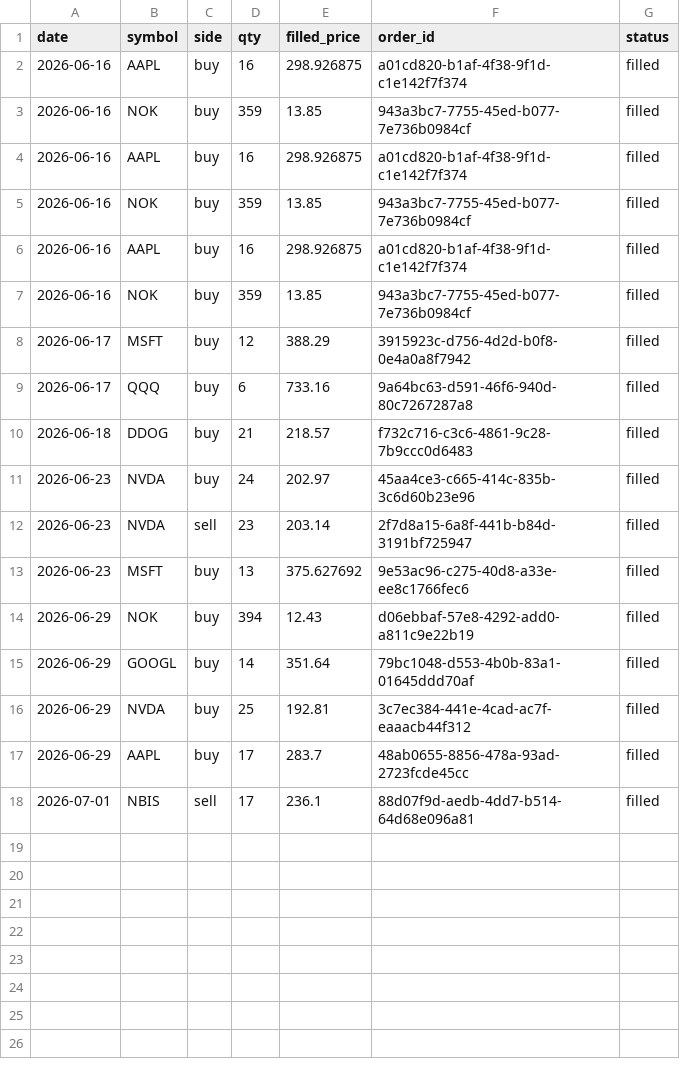
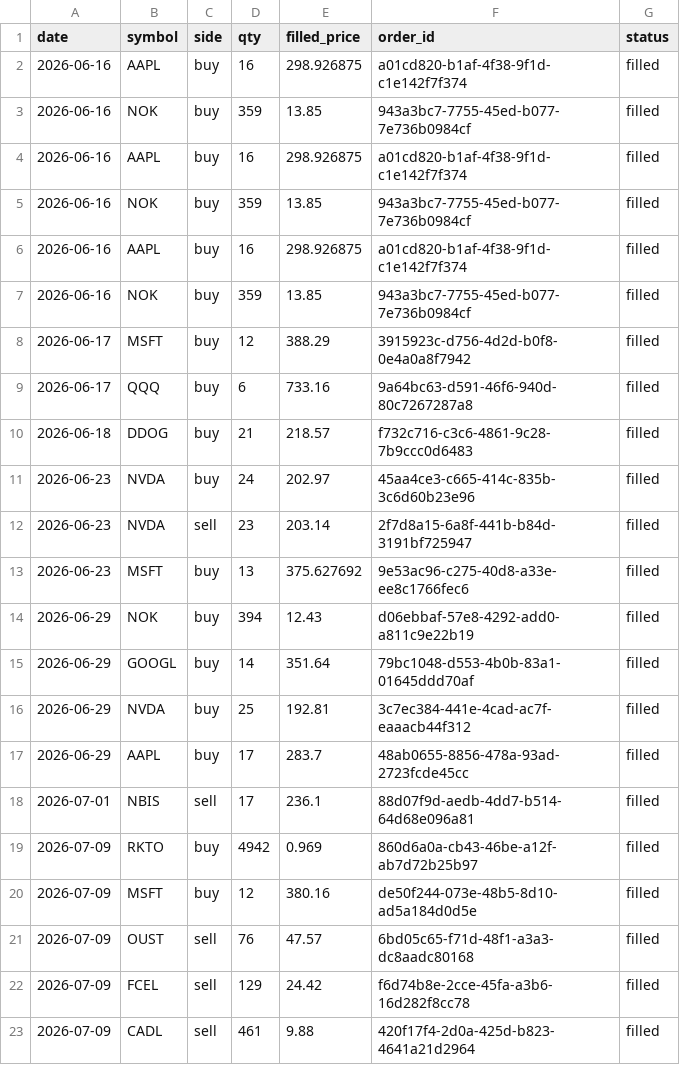
Before and after one commit to AlexTSung/ai-trading-agent, a CSV file: logs/paper/trade-log.csv, drawn as a sheet; the diff names each change by its address in the sheet, - before the commit and + after, or states it on an @@ line.

```diff
--- a/logs/paper/trade-log.csv
+++ b/logs/paper/trade-log.csv
+row 19: 2026-07-09 | RKTO | buy | 4942 | 0.969 | 860d6a0a-cb43-46be-a12f-ab7d72b25b97 | filled
+row 20: 2026-07-09 | MSFT | buy | 12 | 380.16 | de50f244-073e-48b5-8d10-ad5a184d0d5e | filled
+row 21: 2026-07-09 | OUST | sell | 76 | 47.57 | 6bd05c65-f71d-48f1-a3a3-dc8aadc80168 | filled
+row 22: 2026-07-09 | FCEL | sell | 129 | 24.42 | f6d74b8e-2cce-45fa-a3b6-16d282f8cc78 | filled
+row 23: 2026-07-09 | CADL | sell | 461 | 9.88 | 420f17f4-2d0a-425d-b823-4641a21d2964 | filled
```
Also changed, not shown: logs/paper/calibration-log.csv, 2 other files.
